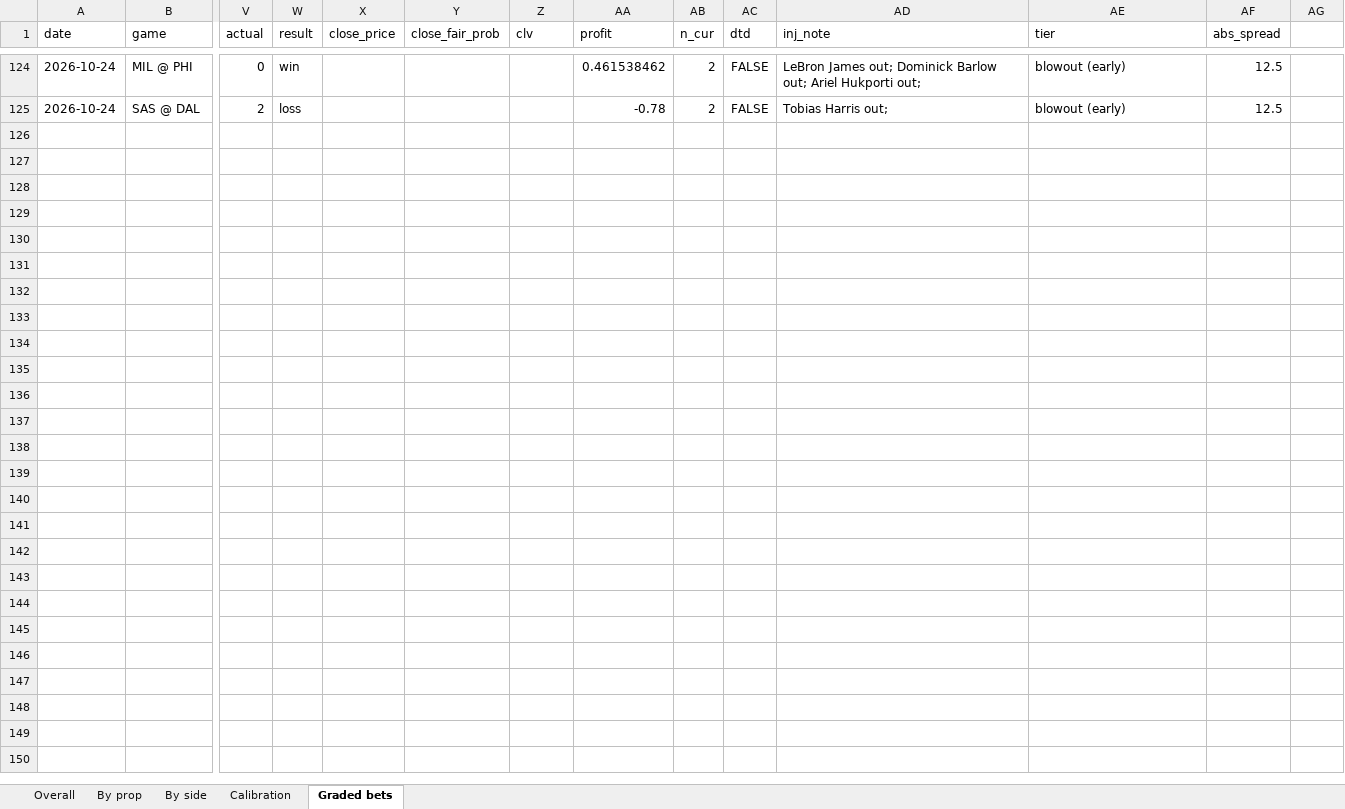
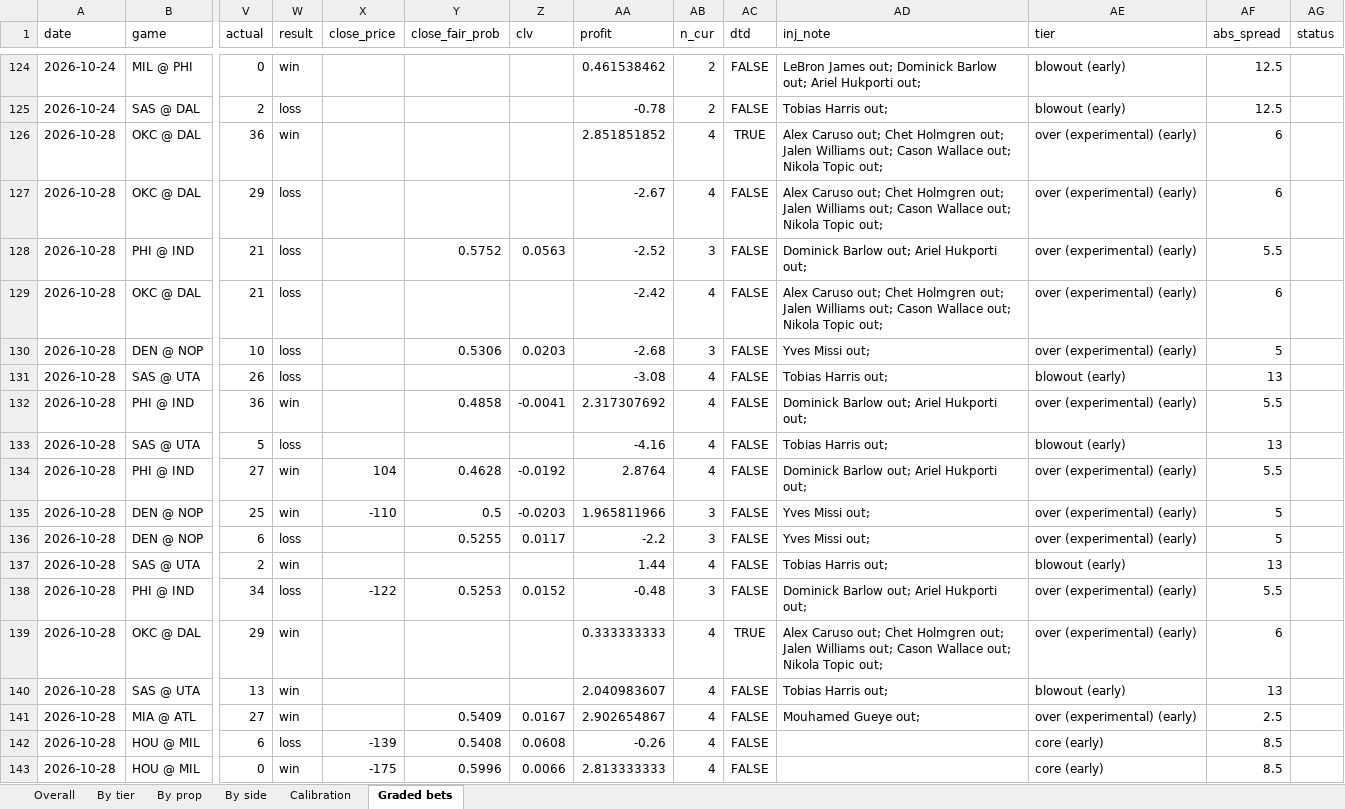
Before and after one commit to KyShiesty919/NBA-Props, an Excel workbook: outputs/performance_report.xlsx, sheet Graded bets, drawn as a sheet; only a part is shown, gaps mark what is left out; values as stored, in another font and other column widths than the file's, no borders; rows hold the shown columns only; the diff covers the shown part only; the diff names each change by its address in the sheet, - before the commit and + after, or states it on an @@ line.

```diff
--- a/outputs/performance_report.xlsx (sheet Graded bets)
+++ b/outputs/performance_report.xlsx (sheet Graded bets)
+sheet tab: By tier
-AG1: (empty)
+AG1: status
+row 126: 2026-10-28 | OKC @ DAL | 36 | win |  |  |  | 2.851851852 | 4 | TRUE | Alex Caruso out; Chet Holmgren out; Jalen Williams out; Cason Wallace out; Nikola Topic out; | over (experimental) (early) | 6
+row 127: 2026-10-28 | OKC @ DAL | 29 | loss |  |  |  | -2.67 | 4 | FALSE | Alex Caruso out; Chet Holmgren out; Jalen Williams out; Cason Wallace out; Nikola Topic out; | over (experimental) (early) | 6
+row 128: 2026-10-28 | PHI @ IND | 21 | loss |  | 0.5752 | 0.0563 | -2.52 | 3 | FALSE | Dominick Barlow out; Ariel Hukporti out; | over (experimental) (early) | 5.5
+row 129: 2026-10-28 | OKC @ DAL | 21 | loss |  |  |  | -2.42 | 4 | FALSE | Alex Caruso out; Chet Holmgren out; Jalen Williams out; Cason Wallace out; Nikola Topic out; | over (experimental) (early) | 6
+row 130: 2026-10-28 | DEN @ NOP | 10 | loss |  | 0.5306 | 0.0203 | -2.68 | 3 | FALSE | Yves Missi out; | over (experimental) (early) | 5
+row 131: 2026-10-28 | SAS @ UTA | 26 | loss |  |  |  | -3.08 | 4 | FALSE | Tobias Harris out; | blowout (early) | 13
+row 132: 2026-10-28 | PHI @ IND | 36 | win |  | 0.4858 | -0.0041 | 2.317307692 | 4 | FALSE | Dominick Barlow out; Ariel Hukporti out; | over (experimental) (early) | 5.5
+row 133: 2026-10-28 | SAS @ UTA | 5 | loss |  |  |  | -4.16 | 4 | FALSE | Tobias Harris out; | blowout (early) | 13
+row 134: 2026-10-28 | PHI @ IND | 27 | win | 104 | 0.4628 | -0.0192 | 2.8764 | 4 | FALSE | Dominick Barlow out; Ariel Hukporti out; | over (experimental) (early) | 5.5
+row 135: 2026-10-28 | DEN @ NOP | 25 | win | -110 | 0.5 | -0.0203 | 1.965811966 | 3 | FALSE | Yves Missi out; | over (experimental) (early) | 5
+row 136: 2026-10-28 | DEN @ NOP | 6 | loss |  | 0.5255 | 0.0117 | -2.2 | 3 | FALSE | Yves Missi out; | over (experimental) (early) | 5
+row 137: 2026-10-28 | SAS @ UTA | 2 | win |  |  |  | 1.44 | 4 | FALSE | Tobias Harris out; | blowout (early) | 13
+row 138: 2026-10-28 | PHI @ IND | 34 | loss | -122 | 0.5253 | 0.0152 | -0.48 | 3 | FALSE | Dominick Barlow out; Ariel Hukporti out; | over (experimental) (early) | 5.5
+row 139: 2026-10-28 | OKC @ DAL | 29 | win |  |  |  | 0.333333333 | 4 | TRUE | Alex Caruso out; Chet Holmgren out; Jalen Williams out; Cason Wallace out; Nikola Topic out; | over (experimental) (early) | 6
+row 140: 2026-10-28 | SAS @ UTA | 13 | win |  |  |  | 2.040983607 | 4 | FALSE | Tobias Harris out; | blowout (early) | 13
+row 141: 2026-10-28 | MIA @ ATL | 27 | win |  | 0.5409 | 0.0167 | 2.902654867 | 4 | FALSE | Mouhamed Gueye out; | over (experimental) (early) | 2.5
+row 142: 2026-10-28 | HOU @ MIL | 6 | loss | -139 | 0.5408 | 0.0608 | -0.26 | 4 | FALSE |  | core (early) | 8.5
+row 143: 2026-10-28 | HOU @ MIL | 0 | win | -175 | 0.5996 | 0.0066 | 2.813333333 | 4 | FALSE |  | core (early) | 8.5
```
Also changed, not shown: 4 added rows elsewhere in this sheet, sheet By prop, sheet Overall, sheet By side, sheet Calibration, 7 other files.
